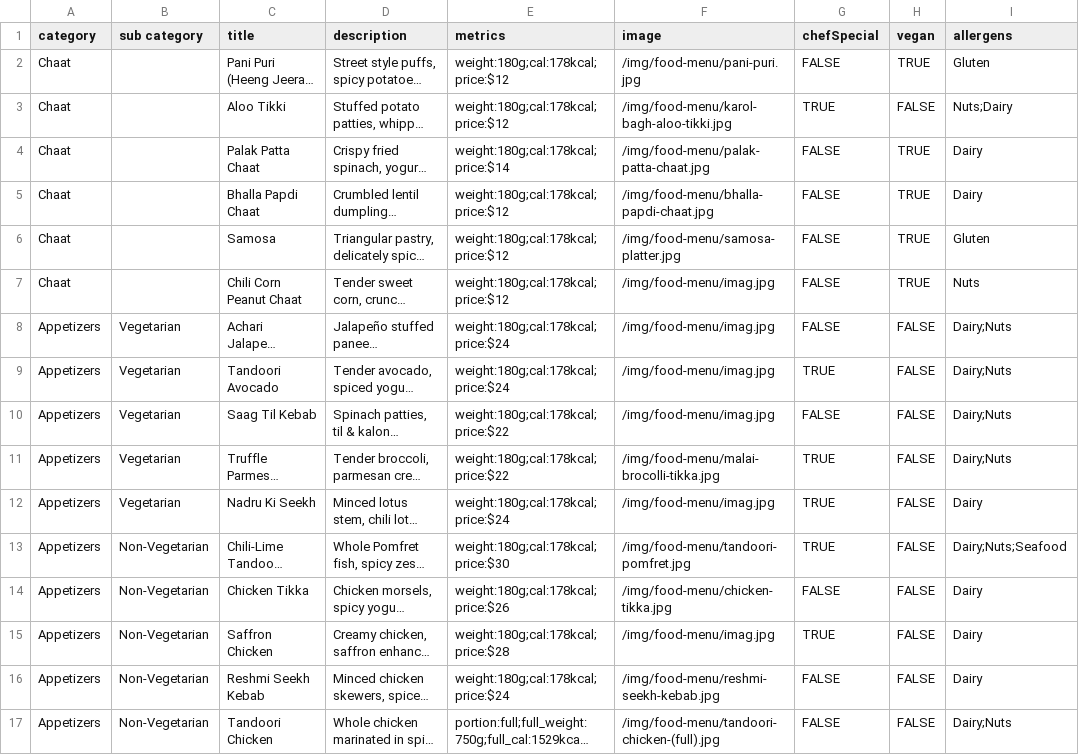
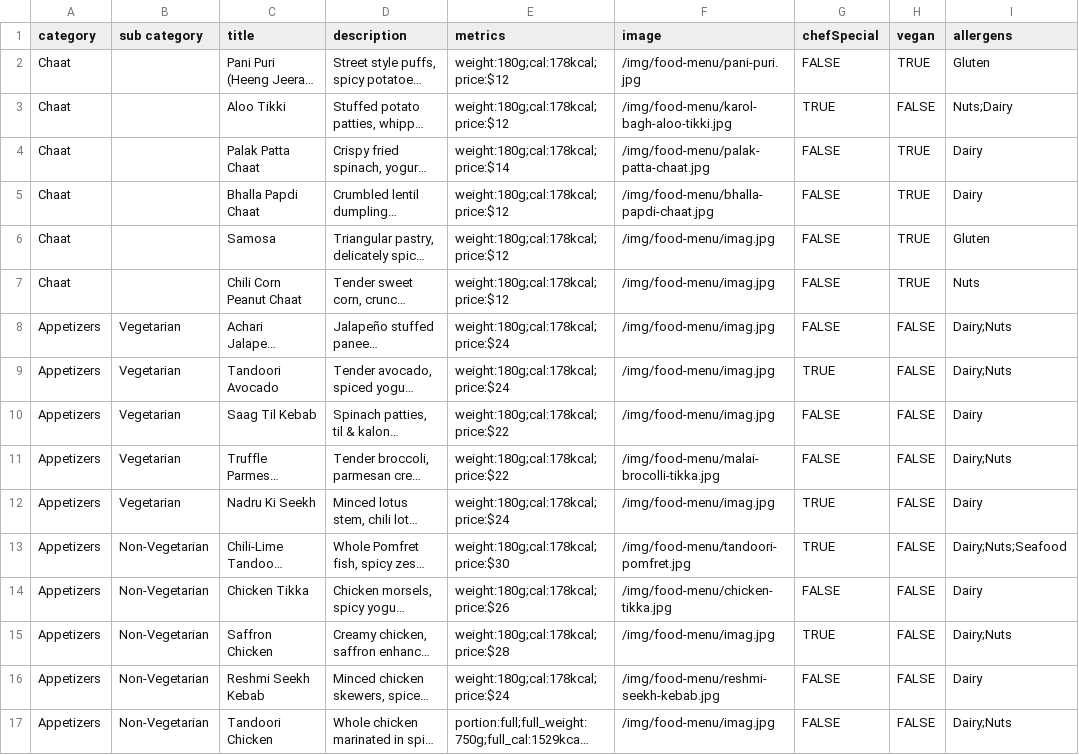
Before and after one commit to pritishraj04/delhi-lounge-new-menu, a CSV file: public/data/food-menu.csv, drawn as a sheet; only a part is shown; long unchanged cells end in …; the diff covers the shown part only; the diff names each change by its address in the sheet, - before the commit and + after, or states it on an @@ line.

Commit message:
Menu Update

```diff
--- a/public/data/food-menu.csv
+++ b/public/data/food-menu.csv
-F6 (image): /img/food-menu/samosa-platter.jpg
+F6 (image): /img/food-menu/imag.jpg
-I10 (allergens): Dairy;Nuts
+I10 (allergens): Dairy
-G11 (chefSpecial): TRUE
+G11 (chefSpecial): FALSE
-I15 (allergens): Dairy
+I15 (allergens): Dairy;Nuts
-F17 (image): /img/food-menu/tandoori-chicken-(full).jpg
+F17 (image): /img/food-menu/imag.jpg
```
Also changed, not shown: 1 added row, 3 removed rows and 53 edited cells elsewhere in this file.
